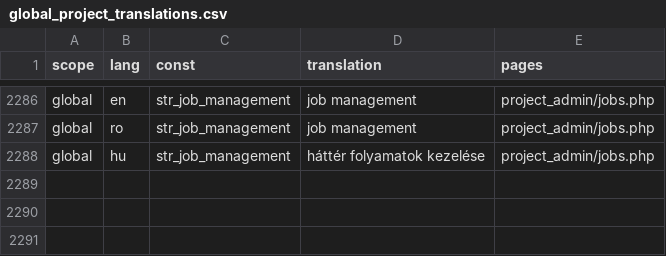
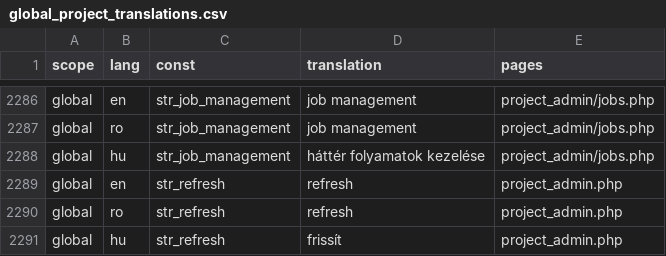
Before and after one commit to OpenBioMaps/translations, a CSV file: global_project_translations.csv, drawn as a sheet; only a part is shown, gaps mark what is left out; the diff names each change by its address in the sheet, - before the commit and + after, or states it on an @@ line.

Commit message:
Update global_project_translations.csv

```diff
--- a/global_project_translations.csv
+++ b/global_project_translations.csv
+row 2289: global | en | str_refresh | refresh | project_admin.php
+row 2290: global | ro | str_refresh | refresh | project_admin.php
+row 2291: global | hu | str_refresh | frissít | project_admin.php
```
